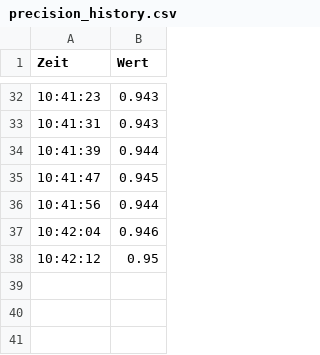
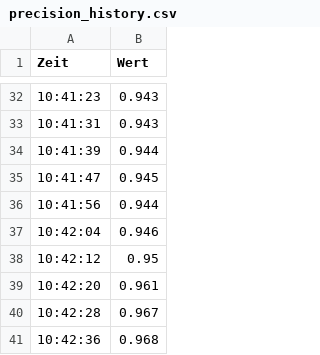
Before and after one commit to fadri25/PM4, a CSV file: precision_history.csv, drawn as a sheet; only a part is shown, gaps mark what is left out.

```diff
--- a/precision_history.csv
+++ b/precision_history.csv
@@ -38 +38,4 @@ Zeit,Wert
 10:42:12,0.95
+10:42:20,0.961
+10:42:28,0.967
+10:42:36,0.968
```
Also changed, not shown: f1_score_history.csv, recall_history.csv, 2 other files.
